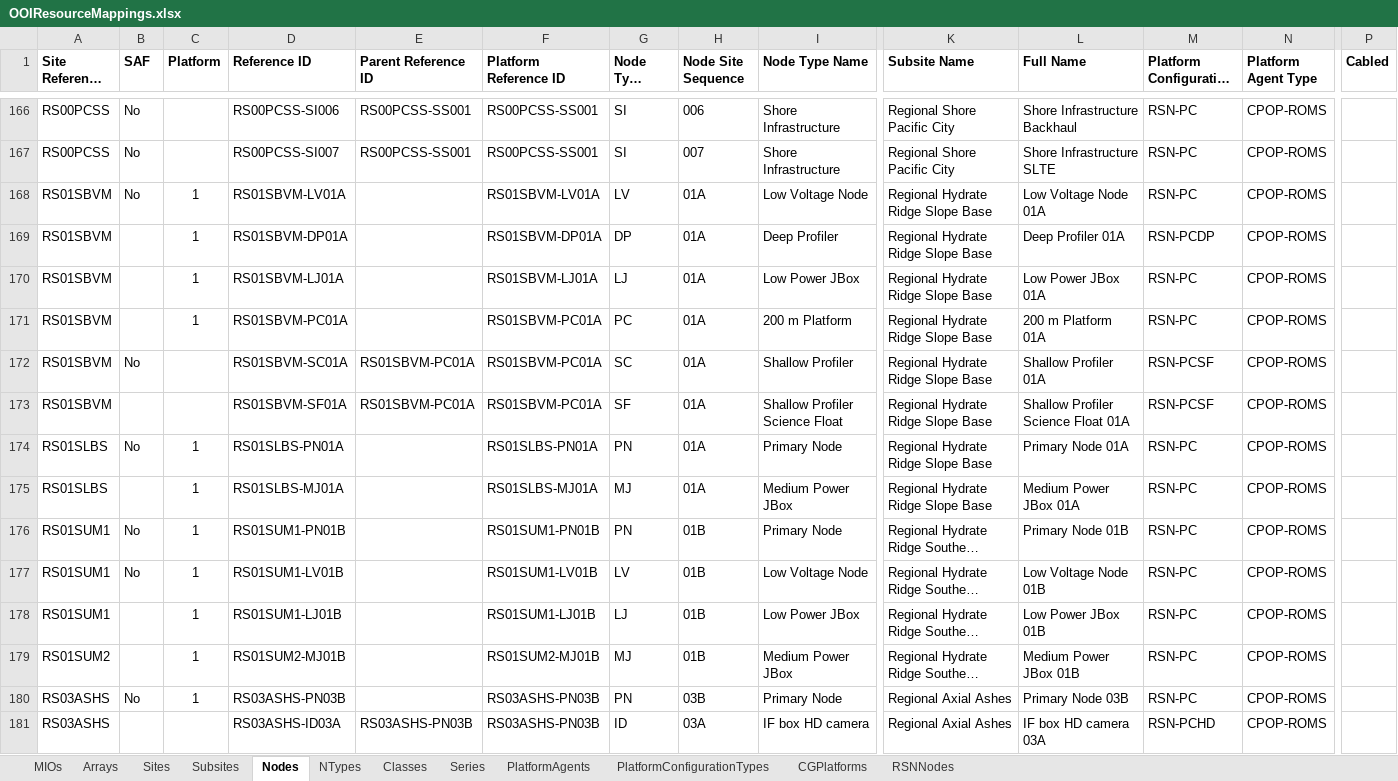
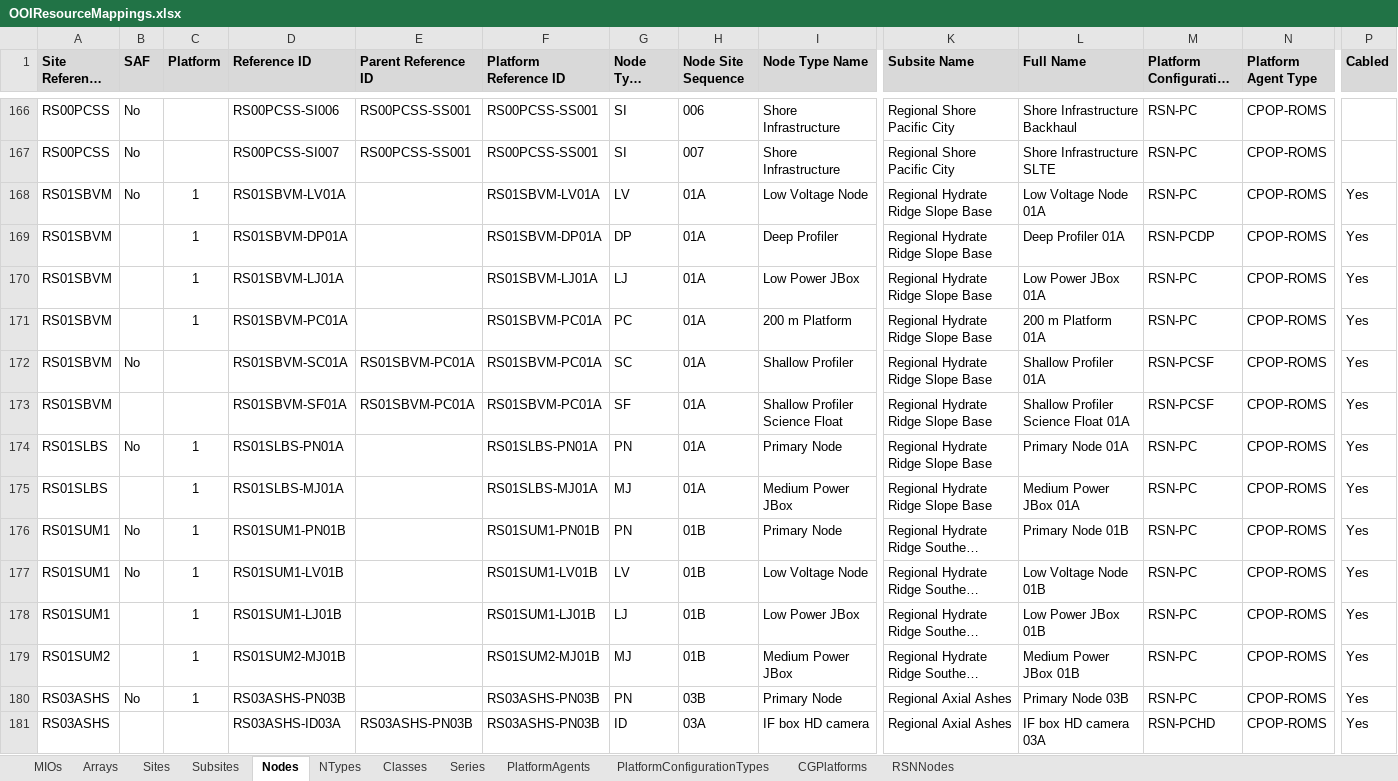
Before and after one commit to ooici/ion-definitions, an Excel workbook: res/preload/r2_ioc/ooi_assets/OOIResourceMappings.xlsx, sheet Nodes, drawn as a sheet; only a part is shown, gaps mark what is left out; long unchanged cells end in …; values as stored, in another font and other column widths than the file's, no borders; the diff covers the shown part only; the diff names each change by its address in the sheet, - before the commit and + after, or states it on an @@ line.

Commit message:
Updated OOI mapping spreadsheet

```diff
--- a/res/preload/r2_ioc/ooi_assets/OOIResourceMappings.xlsx (sheet Nodes)
+++ b/res/preload/r2_ioc/ooi_assets/OOIResourceMappings.xlsx (sheet Nodes)
-A1:I1 fill: none
+A1:I1 fill: #D9D9D9
-K1:P1 fill: none
+K1:P1 fill: #D9D9D9
-P168:P181 (Cabled): (empty)
+P168:P181 (Cabled): Yes
```
Also changed, not shown: 14 edited cells and cell formats elsewhere in this sheet, sheet Classes.
